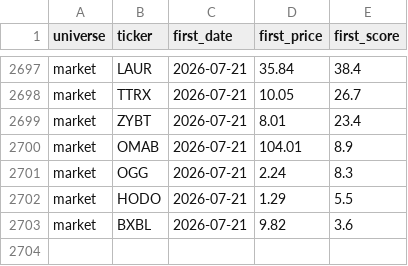
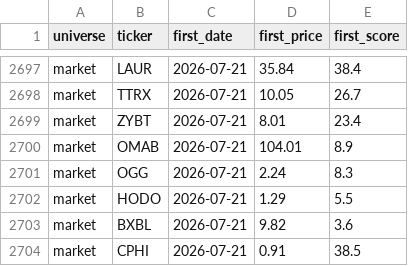
Before and after one commit to ArnaudVarela/TradingScan, a CSV file: dashboard/public/perf_tracker.csv, drawn as a sheet; only a part is shown, gaps mark what is left out; the diff names each change by its address in the sheet, - before the commit and + after, or states it on an @@ line.

```diff
--- a/dashboard/public/perf_tracker.csv
+++ b/dashboard/public/perf_tracker.csv
+row 2704: market | CPHI | 2026-07-21 | 0.91 | 38.5
```
Also changed, not shown: dashboard/public/market_setups.csv, dashboard/public/sector_perf.csv, 5 other files.
